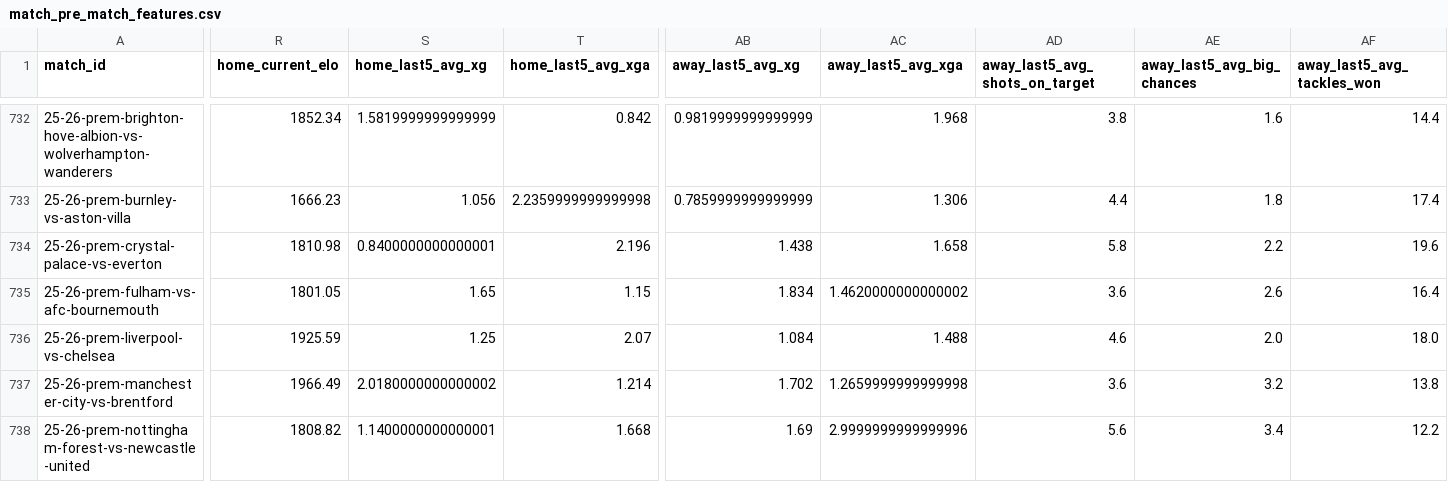
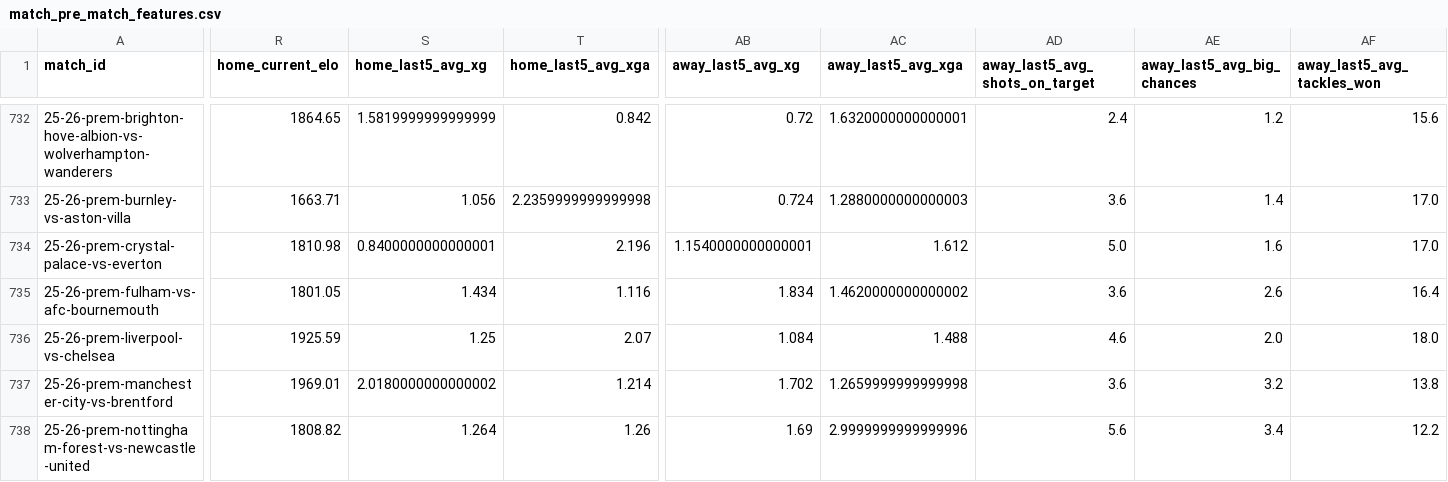
Before and after one commit to GiwinEdwin09/FPL-Predictor, a CSV file: data/features/match_pre_match_features.csv, drawn as a sheet; only a part is shown, gaps mark what is left out; the diff covers the shown part only; the diff names each change by its address in the sheet, - before the commit and + after, or states it on an @@ line.

```diff
--- a/data/features/match_pre_match_features.csv
+++ b/data/features/match_pre_match_features.csv
-R732 (home_current_elo): 1852.34
+R732 (home_current_elo): 1864.65
-AB732 (away_last5_avg_xg): 0.9819999999999999
+AB732 (away_last5_avg_xg): 0.72
-AC732 (away_last5_avg_xga): 1.968
+AC732 (away_last5_avg_xga): 1.6320000000000001
-AD732 (away_last5_avg_shots_on_target): 3.8
+AD732 (away_last5_avg_shots_on_target): 2.4
-AE732 (away_last5_avg_big_chances): 1.6
+AE732 (away_last5_avg_big_chances): 1.2
-AF732 (away_last5_avg_tackles_won): 14.4
+AF732 (away_last5_avg_tackles_won): 15.6
-R733 (home_current_elo): 1666.23
+R733 (home_current_elo): 1663.71
-AB733 (away_last5_avg_xg): 0.7859999999999999
+AB733 (away_last5_avg_xg): 0.724
-AC733 (away_last5_avg_xga): 1.306
+AC733 (away_last5_avg_xga): 1.2880000000000003
-AD733 (away_last5_avg_shots_on_target): 4.4
+AD733 (away_last5_avg_shots_on_target): 3.6
-AE733 (away_last5_avg_big_chances): 1.8
+AE733 (away_last5_avg_big_chances): 1.4
-AF733 (away_last5_avg_tackles_won): 17.4
+AF733 (away_last5_avg_tackles_won): 17.0
-AB734 (away_last5_avg_xg): 1.438
+AB734 (away_last5_avg_xg): 1.1540000000000001
-AC734 (away_last5_avg_xga): 1.658
+AC734 (away_last5_avg_xga): 1.612
-AD734 (away_last5_avg_shots_on_target): 5.8
+AD734 (away_last5_avg_shots_on_target): 5.0
-AE734 (away_last5_avg_big_chances): 2.2
+AE734 (away_last5_avg_big_chances): 1.6
-AF734 (away_last5_avg_tackles_won): 19.6
+AF734 (away_last5_avg_tackles_won): 17.0
-S735 (home_last5_avg_xg): 1.65
+S735 (home_last5_avg_xg): 1.434
-T735 (home_last5_avg_xga): 1.15
+T735 (home_last5_avg_xga): 1.116
-R737 (home_current_elo): 1966.49
+R737 (home_current_elo): 1969.01
-S738 (home_last5_avg_xg): 1.1400000000000001
+S738 (home_last5_avg_xg): 1.264
-T738 (home_last5_avg_xga): 1.668
+T738 (home_last5_avg_xga): 1.26
```
Also changed, not shown: 177 edited cells elsewhere in this file, data/features/all_match_pre_match_features.csv, data/matches.csv, 5 other files.
